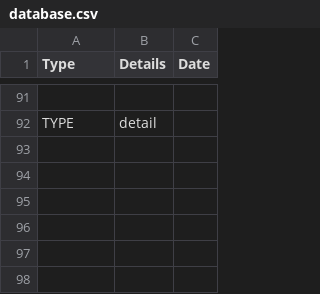
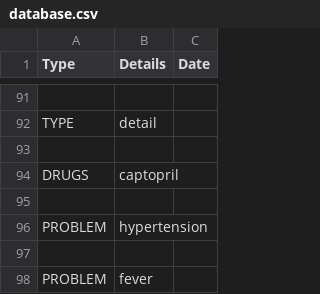
Before and after one commit to raphaelcfernandes/Hackathon-MLH2018, a CSV file: database.csv, drawn as a sheet; only a part is shown, gaps mark what is left out; the diff names each change by its address in the sheet, - before the commit and + after, or states it on an @@ line.

```diff
--- a/database.csv
+++ b/database.csv
+row 93: (empty)
+row 94: DRUGS | captopril
+row 95: (empty)
+row 96: PROBLEM | hypertension
+row 97: (empty)
+row 98: PROBLEM | fever
```
Also changed, not shown: 3 other files.
